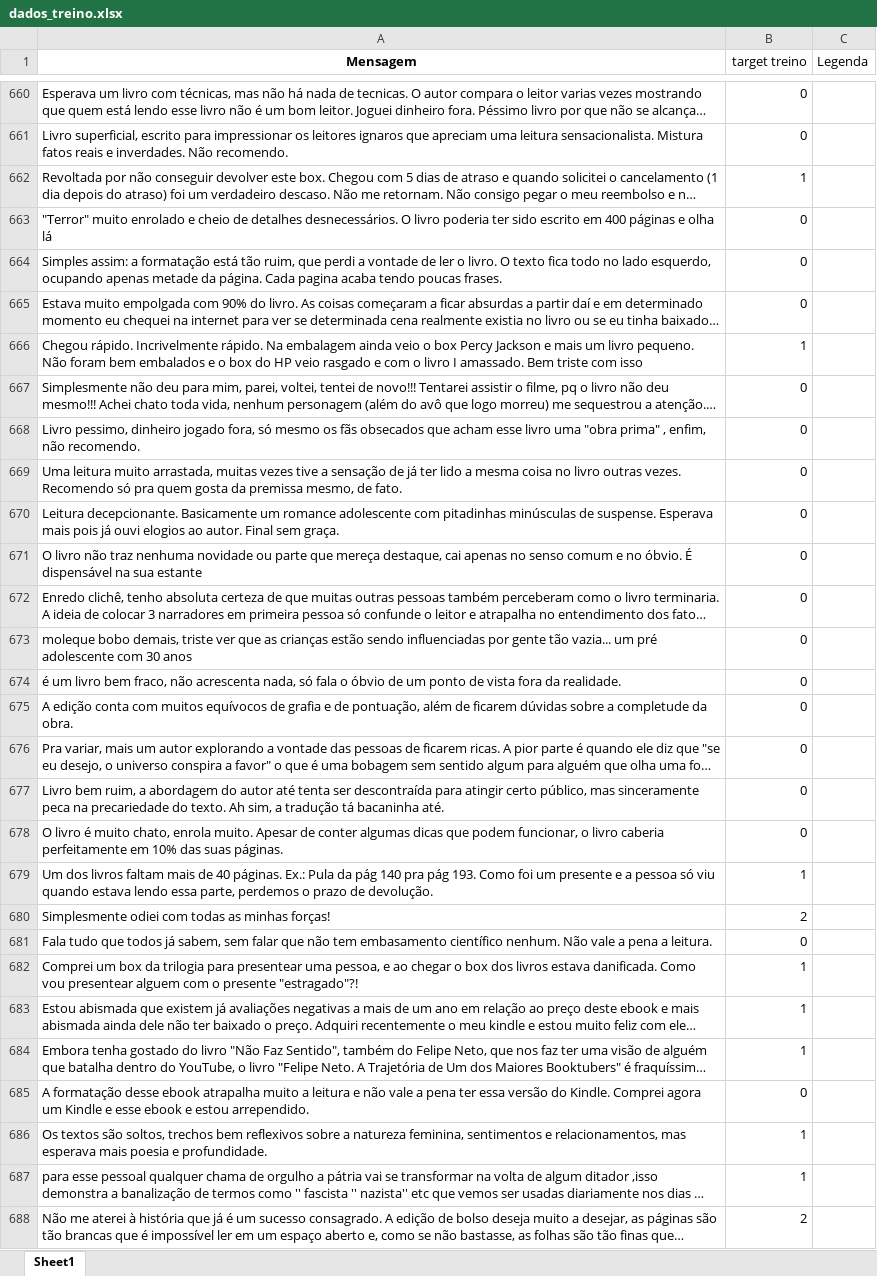
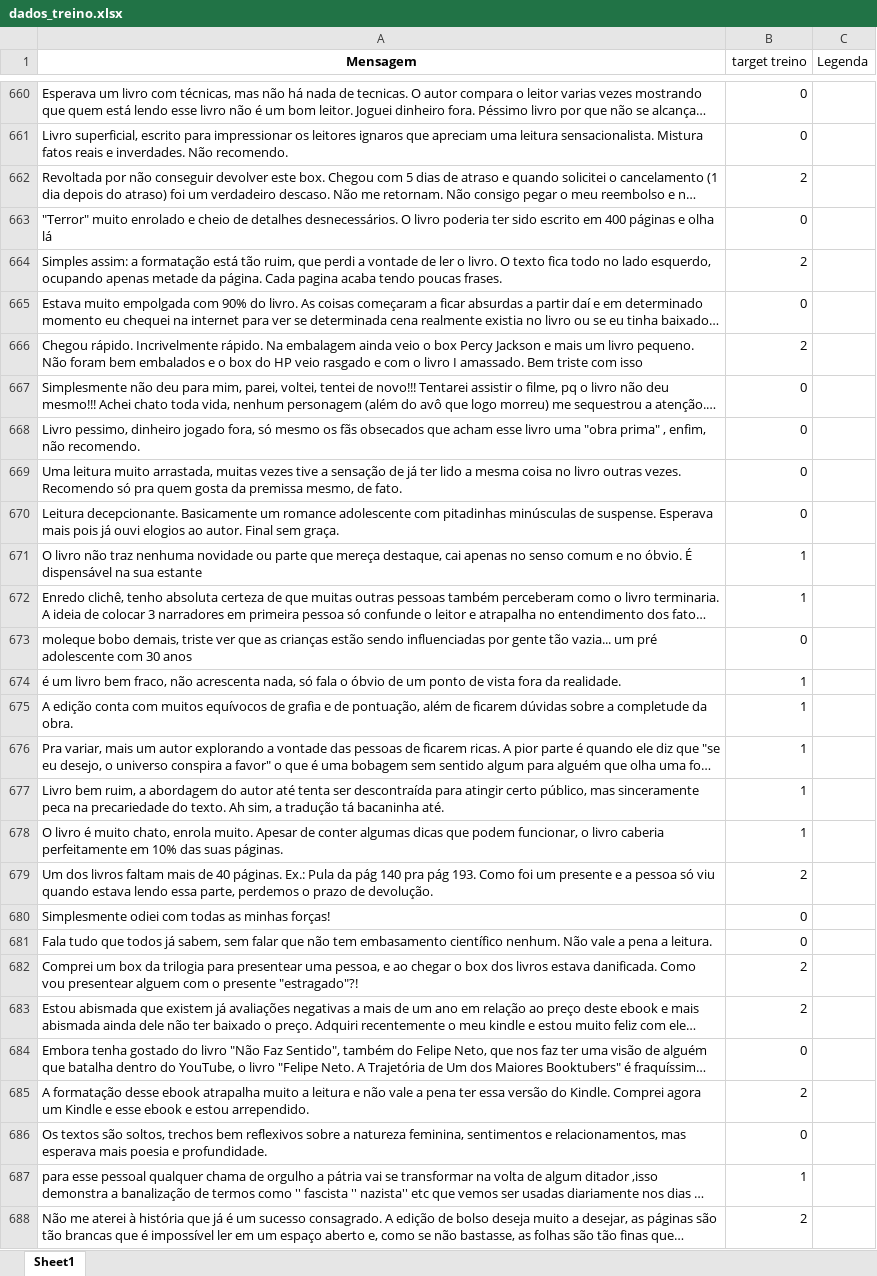
Before and after one commit to ThiagoCGGodoi/CDadosP1, an Excel workbook: dados_treino.xlsx, sheet Sheet1, drawn as a sheet; only a part is shown, gaps mark what is left out; long unchanged cells end in …; values as stored, in another font and other column widths than the file's, no borders; the diff names each change by its address in the sheet, - before the commit and + after, or states it on an @@ line.

Commit message:
treino

```diff
--- a/dados_treino.xlsx (sheet Sheet1)
+++ b/dados_treino.xlsx (sheet Sheet1)
-B662 (target treino): 1
+B662 (target treino): 2
-B664 (target treino): 0
+B664 (target treino): 2
-B666 (target treino): 1
+B666 (target treino): 2
-B671:B672 (target treino): 0
+B671:B672 (target treino): 1
-B674:B678 (target treino): 0
+B674:B678 (target treino): 1
-B679 (target treino): 1
+B679 (target treino): 2
-B680 (target treino): 2
+B680 (target treino): 0
-B682:B683 (target treino): 1
+B682:B683 (target treino): 2
-B684 (target treino): 1
+B684 (target treino): 0
-B685 (target treino): 0
+B685 (target treino): 2
-B686 (target treino): 1
+B686 (target treino): 0
```
Also changed, not shown: 1 other file.
